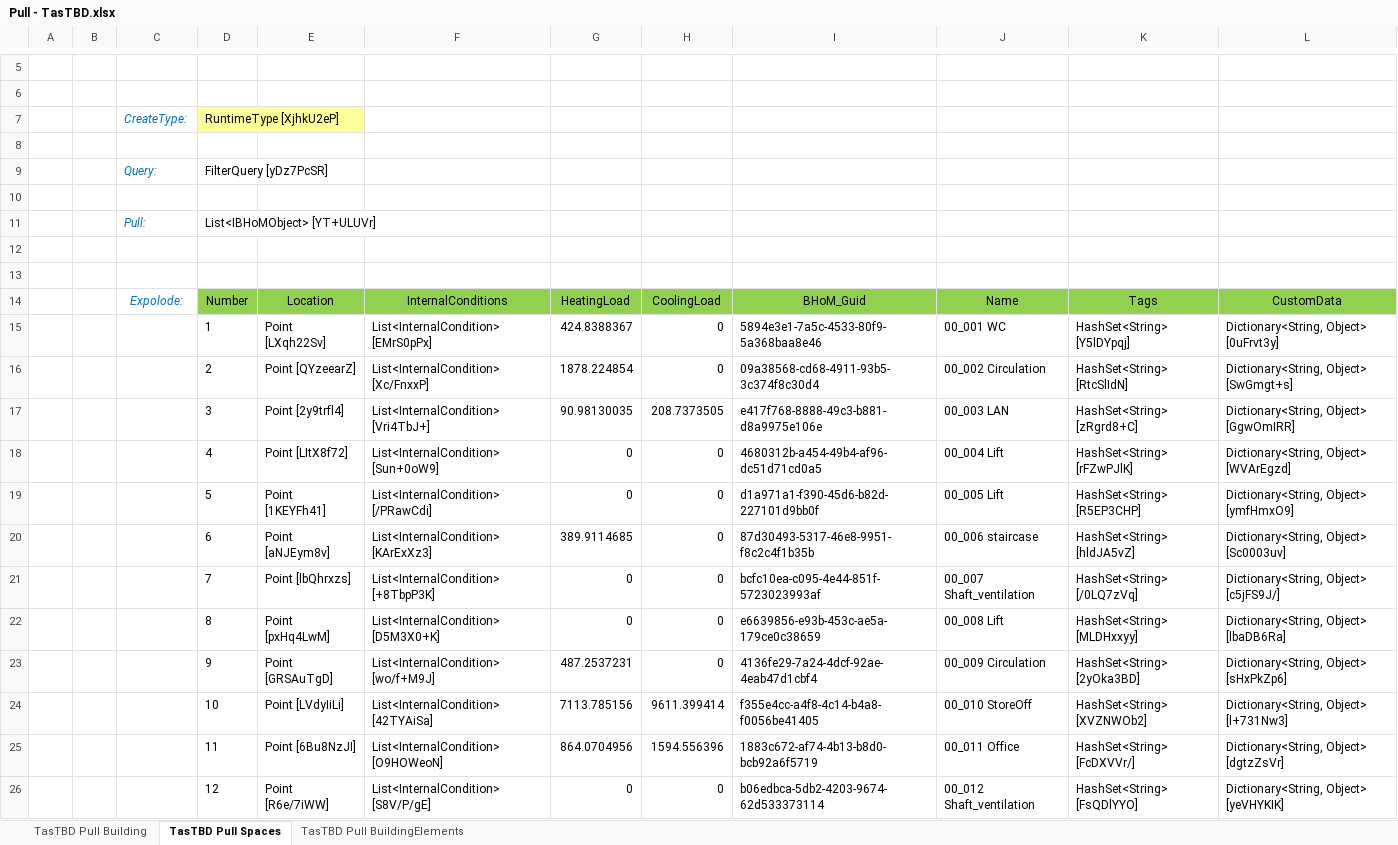
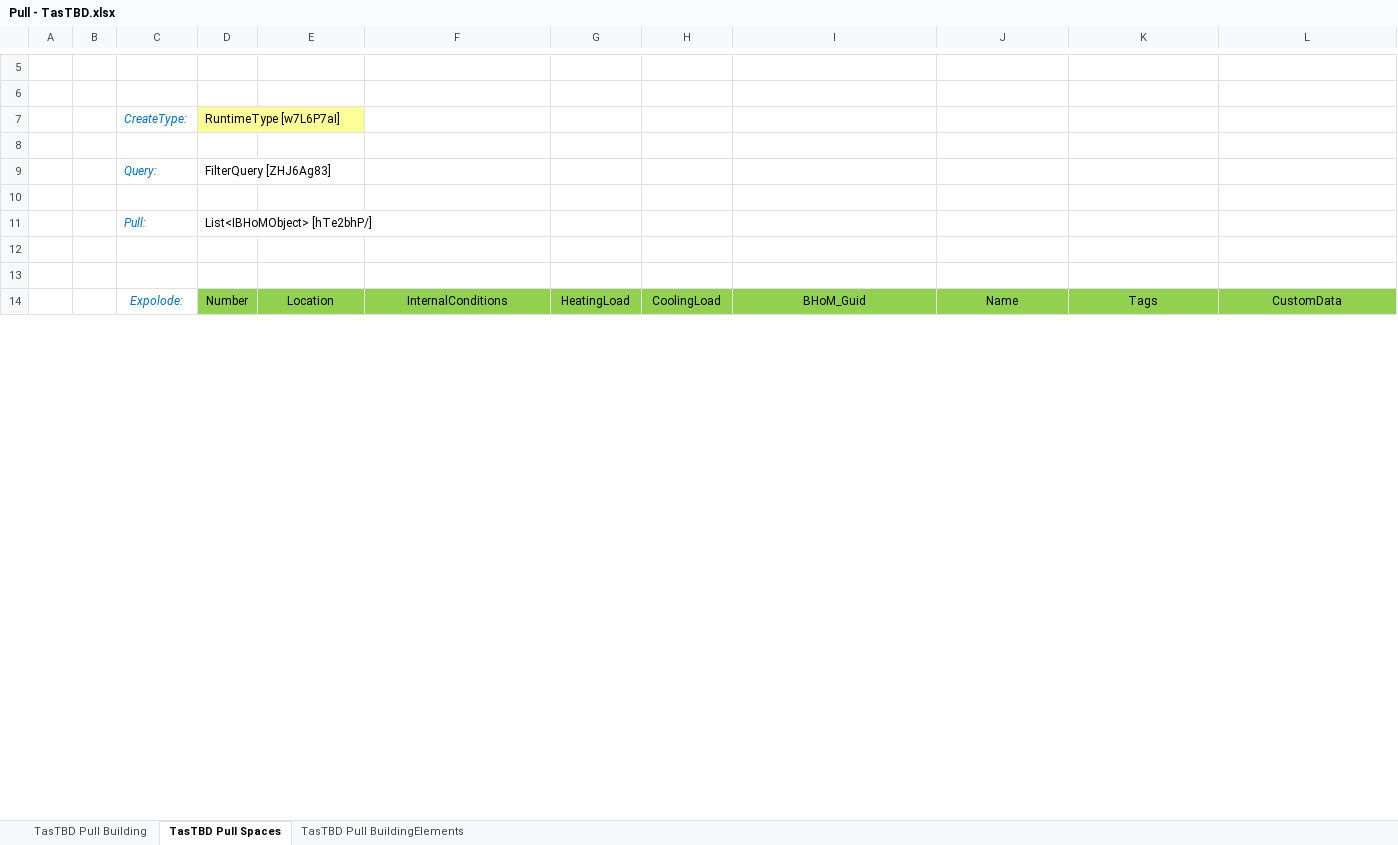
Before and after one commit to BHoM/samples, an Excel workbook: TAS_Toolkit/Pull - TasTBD.xlsx, sheet TasTBD Pull Spaces, drawn as a sheet; only a part is shown, gaps mark what is left out; values as stored, in another font and other column widths than the file's, no borders; removed rows and columns are numbered as before the commit, all else as after; the diff covers the shown part only; the diff names each change by its address in the sheet, - before the commit and + after, or states it on an @@ line.

```diff
--- a/TAS_Toolkit/Pull - TasTBD.xlsx (sheet TasTBD Pull Spaces)
+++ b/TAS_Toolkit/Pull - TasTBD.xlsx (sheet TasTBD Pull Spaces)
-D7: RuntimeType [XjhkU2eP]
+D7: RuntimeType [w7L6P7aI]
-D9: FilterQuery [yDz7PcSR]
+D9: FilterQuery [ZHJ6Ag83]
-D11: List<IBHoMObject> [YT+ULUVr]
+D11: List<IBHoMObject> [hTe2bhP/]
-row 15:  |  |  | 1 | Point [LXqh22Sv] | List<InternalCondition> [EMrS0pPx] | 424.8388367 | 0 | 5894e3e1-7a5c-4533-80f9-5a368baa8e46 | 00_001 WC | HashSet<String> [Y5lDYpqj] | Dictionary<String, Object> [0uFrvt3y]
-row 16:  |  |  | 2 | Point [QYzeearZ] | List<InternalCondition> [Xc/FnxxP] | 1878.224854 | 0 | 09a38568-cd68-4911-93b5-3c374f8c30d4 | 00_002 Circulation | HashSet<String> [RtcSlIdN] | Dictionary<String, Object> [SwGmgt+s]
-row 17:  |  |  | 3 | Point [2y9trfl4] | List<InternalCondition> [Vri4TbJ+] | 90.98130035 | 208.7373505 | e417f768-8888-49c3-b881-d8a9975e106e | 00_003 LAN | HashSet<String> [zRgrd8+C] | Dictionary<String, Object> [GgwOmIRR]
-row 18:  |  |  | 4 | Point [LItX8f72] | List<InternalCondition> [Sun+0oW9] | 0 | 0 | 4680312b-a454-49b4-af96-dc51d71cd0a5 | 00_004 Lift | HashSet<String> [rFZwPJlK] | Dictionary<String, Object> [WVArEgzd]
-row 19:  |  |  | 5 | Point [1KEYFh41] | List<InternalCondition> [/PRawCdi] | 0 | 0 | d1a971a1-f390-45d6-b82d-227101d9bb0f | 00_005 Lift | HashSet<String> [R5EP3CHP] | Dictionary<String, Object> [ymfHmxO9]
-row 20:  |  |  | 6 | Point [aNJEym8v] | List<InternalCondition> [KArExXz3] | 389.9114685 | 0 | 87d30493-5317-46e8-9951-f8c2c4f1b35b | 00_006 staircase | HashSet<String> [hldJA5vZ] | Dictionary<String, Object> [Sc0003uv]
-row 21:  |  |  | 7 | Point [lbQhrxzs] | List<InternalCondition> [+8TbpP3K] | 0 | 0 | bcfc10ea-c095-4e44-851f-5723023993af | 00_007 Shaft_ventilation | HashSet<String> [/0LQ7zVq] | Dictionary<String, Object> [c5jFS9J/]
-row 22:  |  |  | 8 | Point [pxHq4LwM] | List<InternalCondition> [D5M3X0+K] | 0 | 0 | e6639856-e93b-453c-ae5a-179ce0c38659 | 00_008 Lift | HashSet<String> [MLDHxxyy] | Dictionary<String, Object> [lbaDB6Ra]
-row 23:  |  |  | 9 | Point [GRSAuTgD] | List<InternalCondition> [wo/f+M9J] | 487.2537231 | 0 | 4136fe29-7a24-4dcf-92ae-4eab47d1cbf4 | 00_009 Circulation | HashSet<String> [2yOka3BD] | Dictionary<String, Object> [sHxPkZp6]
-row 24:  |  |  | 10 | Point [LVdyIiLi] | List<InternalCondition> [42TYAiSa] | 7113.785156 | 9611.399414 | f355e4cc-a4f8-4c14-b4a8-f0056be41405 | 00_010 StoreOff | HashSet<String> [XVZNWOb2] | Dictionary<String, Object> [l+731Nw3]
-row 25:  |  |  | 11 | Point [6Bu8NzJI] | List<InternalCondition> [O9HOWeoN] | 864.0704956 | 1594.556396 | 1883c672-af74-4b13-b8d0-bcb92a6f5719 | 00_011 Office | HashSet<String> [FcDXVVr/] | Dictionary<String, Object> [dgtzZsVr]
-row 26:  |  |  | 12 | Point [R6e/7iWW] | List<InternalCondition> [S8V/P/gE] | 0 | 0 | b06edbca-5db2-4203-9674-62d533373114 | 00_012 Shaft_ventilation | HashSet<String> [FsQDlYYO] | Dictionary<String, Object> [yeVHYKIK]
```
Also changed, not shown: 2 added rows and 40 removed rows elsewhere in this sheet, sheet TasTBD Pull BuildingElements, sheet TasTBD Pull Building, 1 other file.
